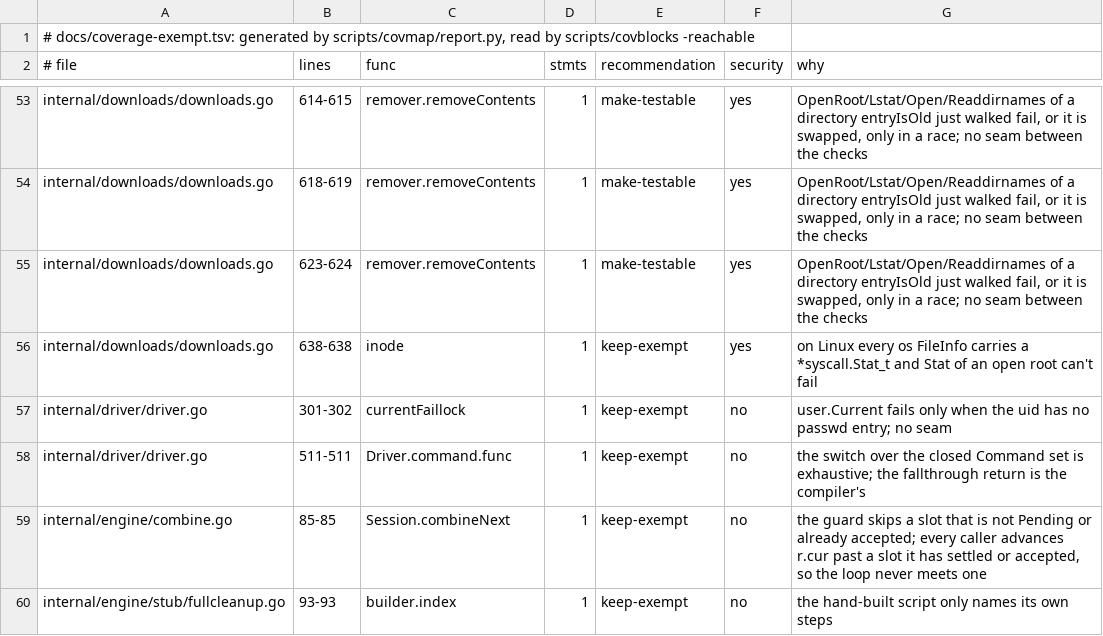
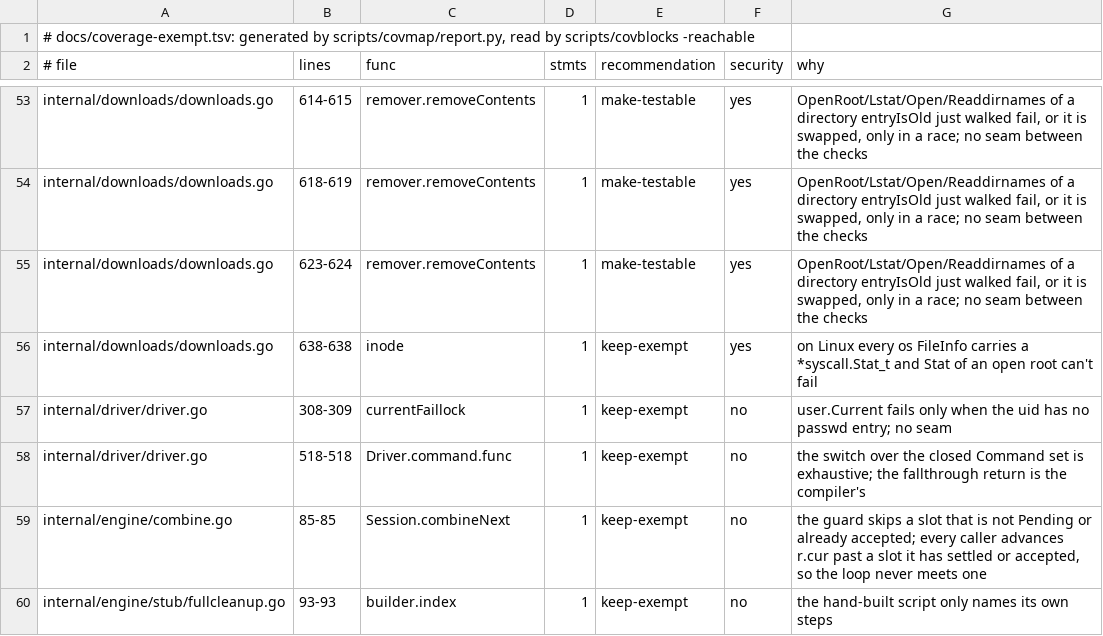
Before and after one commit to Enzord758/archmaid, a TSV file: docs/coverage-exempt.tsv, drawn as a sheet; only a part is shown, gaps mark what is left out.

```diff
--- a/docs/coverage-exempt.tsv
+++ b/docs/coverage-exempt.tsv
@@ -56,4 +56,4 @@ internal/downloads/downloads.go	623-624	remover.removeContents	1	make-testable	y
 internal/downloads/downloads.go	638-638	inode	1	keep-exempt	yes	on Linux every os FileInfo carries a *syscall.Stat_t and Stat of an open root can't fail
-internal/driver/driver.go	301-302	currentFaillock	1	keep-exempt	no	user.Current fails only when the uid has no passwd entry; no seam
-internal/driver/driver.go	511-511	Driver.command.func	1	keep-exempt	no	the switch over the closed Command set is exhaustive; the fallthrough return is the compiler's
+internal/driver/driver.go	308-309	currentFaillock	1	keep-exempt	no	user.Current fails only when the uid has no passwd entry; no seam
+internal/driver/driver.go	518-518	Driver.command.func	1	keep-exempt	no	the switch over the closed Command set is exhaustive; the fallthrough return is the compiler's
 internal/engine/combine.go	85-85	Session.combineNext	1	keep-exempt	no	the guard skips a slot that is not Pending or already accepted; every caller advances r.cur past a slot it has settled or accepted, so the loop never meets one
```
Also changed, not shown: 16 other files.
